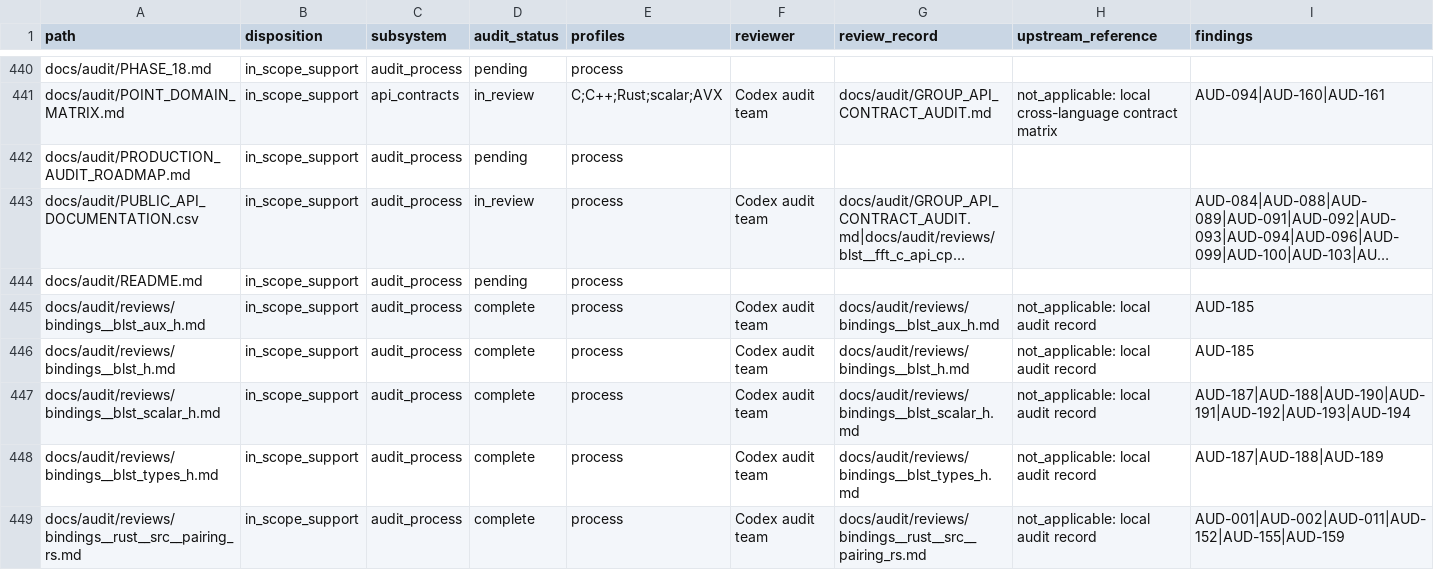
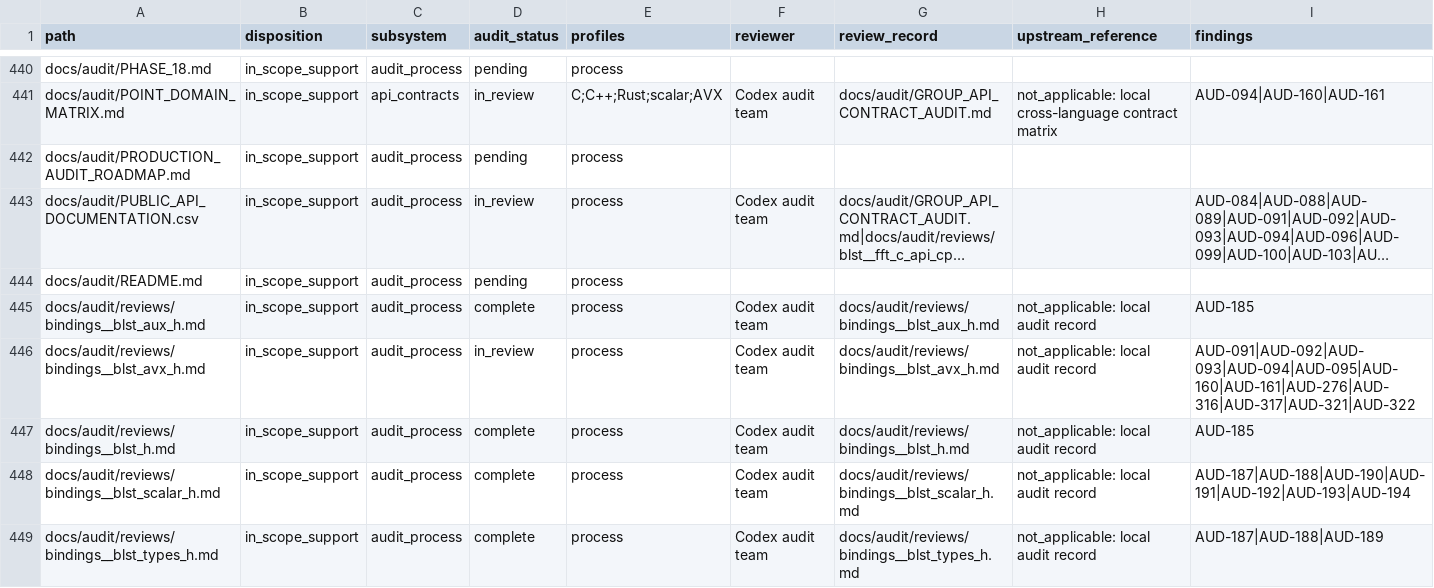
Before and after one commit to ladnir/temp-cat-blst, a CSV file: docs/audit/FILE_MANIFEST.csv, drawn as a sheet; only a part is shown, gaps mark what is left out; the shorter side is filled out with more unchanged rows; long unchanged cells end in …; rows hold the shown columns only; the diff covers the shown part only; the diff names each change by its address in the sheet, - before the commit and + after, or states it on an @@ line.

Commit message:
harden expert avx bindings

```diff
--- a/docs/audit/FILE_MANIFEST.csv
+++ b/docs/audit/FILE_MANIFEST.csv
+row 446: docs/audit/reviews/bindings__blst_avx_h.md | in_scope_support | audit_process | in_review | process | Codex audit team | docs/audit/reviews/bindings__blst_avx_h.md | not_applicable: local audit record | AUD-091|AUD-092|AUD-093|AUD-094|AUD-095|AUD-160|AUD-161|AUD-276|AUD-316|AUD-317|AUD-321|AUD-322
```
Also changed, not shown: 2 added rows and 42 edited cells elsewhere in this file, docs/audit/PUBLIC_API_DOCUMENTATION.csv, 12 other files.
